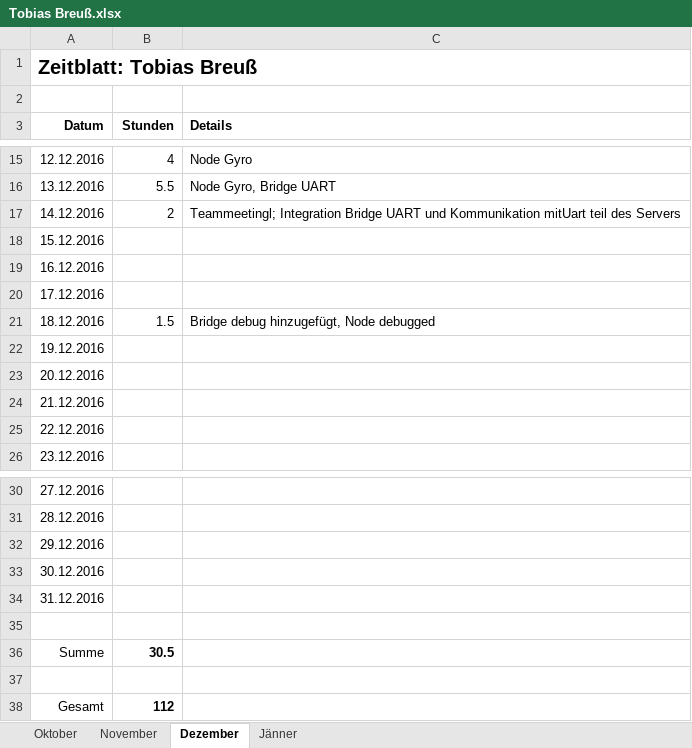
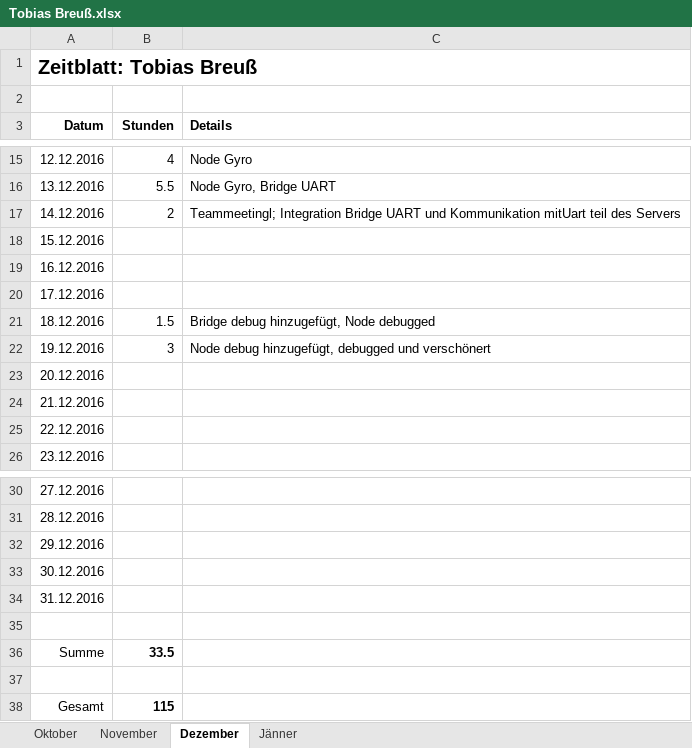
Before and after one commit to ChangeTheCode/AlienHacky, an Excel workbook: Zeitblaetter/Tobias Breuß.xlsx, sheet Dezember, drawn as a sheet; only a part is shown, gaps mark what is left out; values as stored, in another font and other column widths than the file's, no borders; the diff names each change by its address in the sheet, - before the commit and + after, or states it on an @@ line.

Commit message:
zeitblatt

```diff
--- a/Zeitblaetter/Tobias Breuß.xlsx (sheet Dezember)
+++ b/Zeitblaetter/Tobias Breuß.xlsx (sheet Dezember)
-B22 (Stunden): (empty)
+B22 (Stunden): 3
-C22 (Details): (empty)
+C22 (Details): Node debug hinzugefügt, debugged und verschönert
-B36 (Stunden): 30.5
+B36 (Stunden): 33.5
-B38 (Stunden): 112
+B38 (Stunden): 115
```
